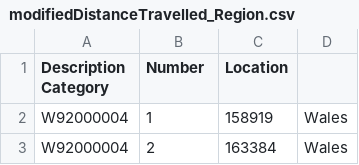
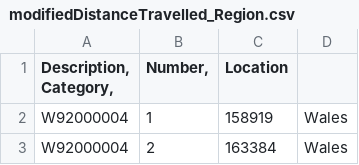
Before and after one commit to JensenLockwood/DATA, a CSV file: modifiedDistanceTravelled_Region.csv, drawn as a sheet; only a part is shown.

Commit message:
Update modifiedDistanceTravelled_Region.csv

```diff
--- a/modifiedDistanceTravelled_Region.csv
+++ b/modifiedDistanceTravelled_Region.csv
@@ -1,2 +1,2 @@
-Description Category	Number	Location	
+Description, Category,	Number,	Location	
 W92000004	1	158919	Wales
```
